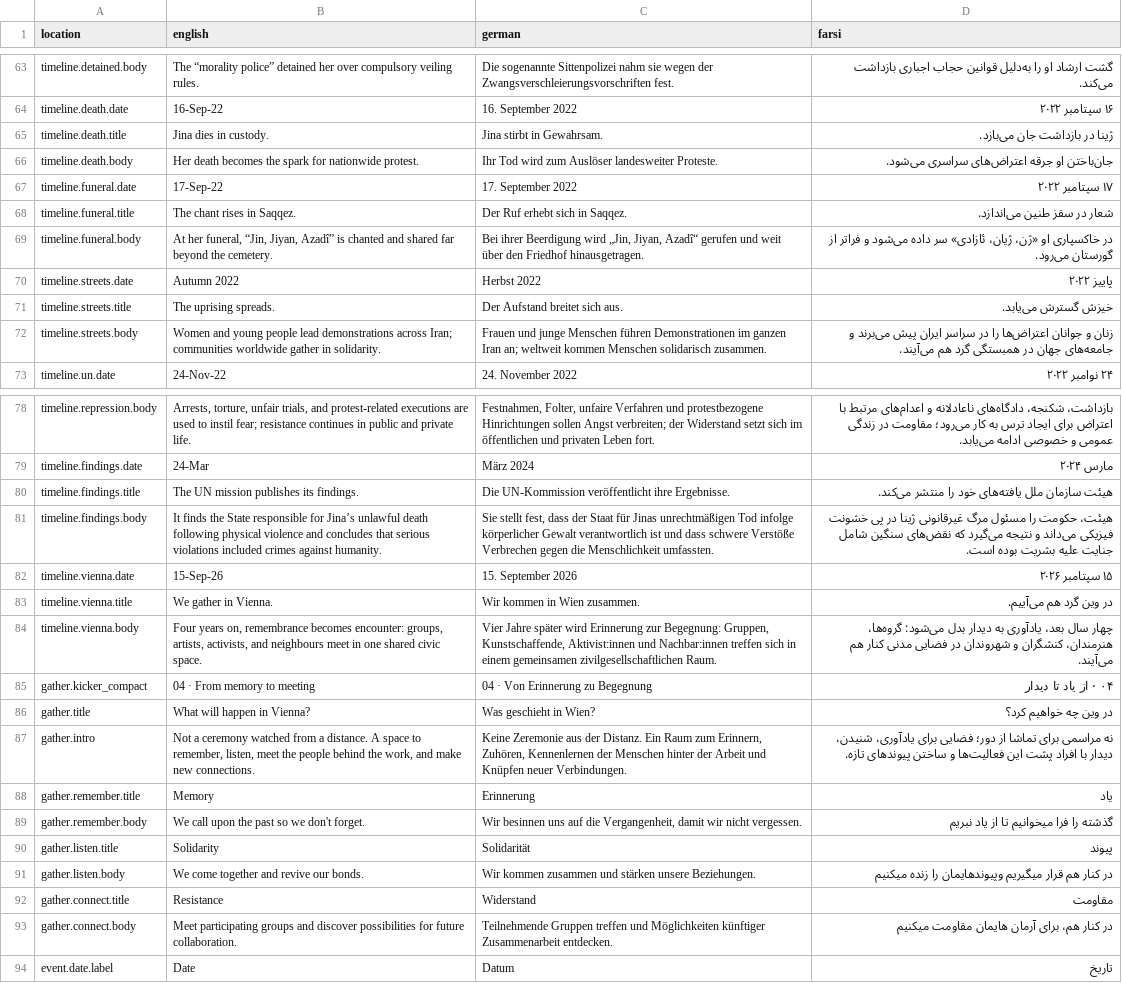
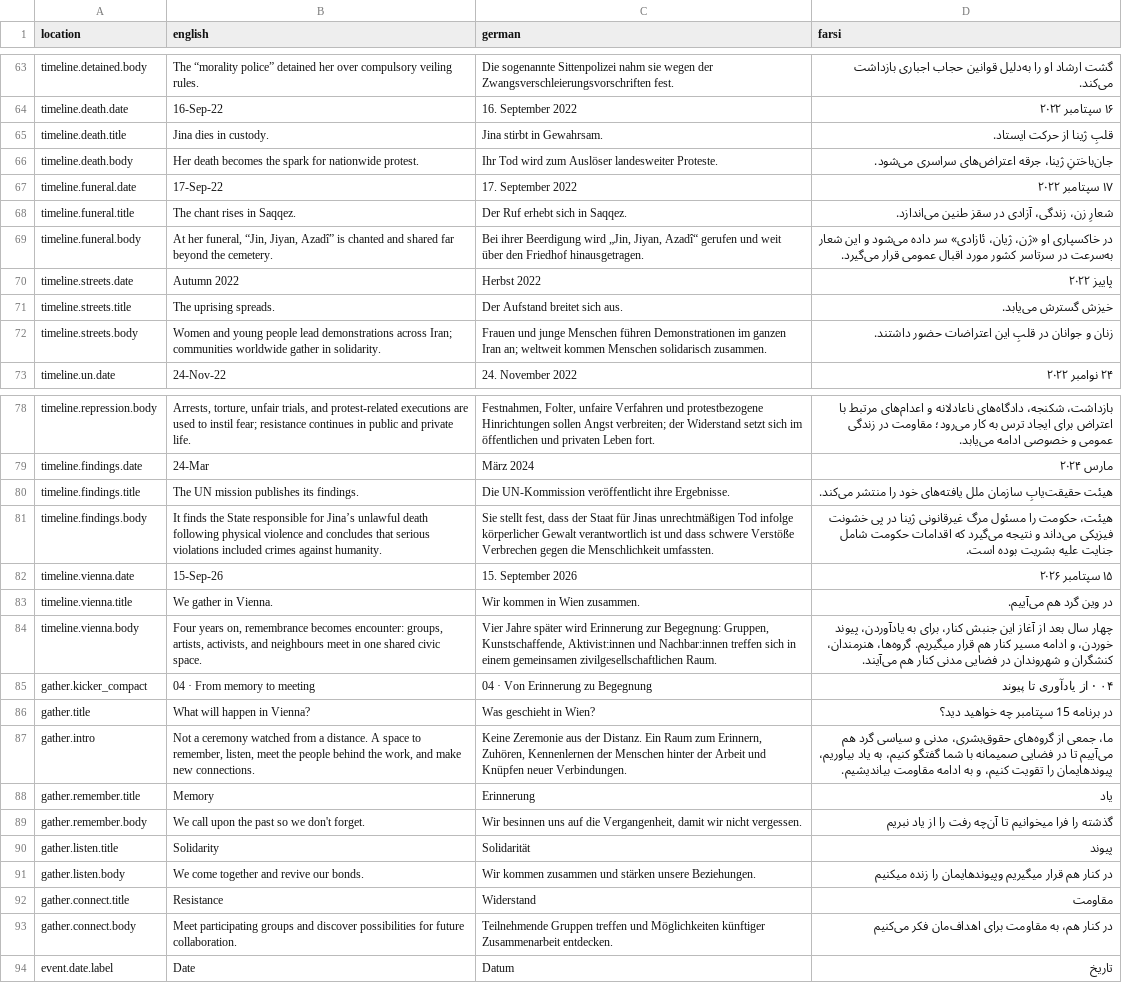
Before and after one commit to hamedghorbani13/wlf-vienna-2026, a CSV file: story.csv, drawn as a sheet; only a part is shown, gaps mark what is left out; the diff covers the shown part only; the diff names each change by its address in the sheet, - before the commit and + after, or states it on an @@ line.

Commit message:
changed farsi texts.

```diff
--- a/story.csv
+++ b/story.csv
-D65 (farsi): ژینا در بازداشت جان می‌بازد.
+D65 (farsi): قلبِ ژینا از حرکت ایستاد.
-D66 (farsi): جان‌باختن او جرقه اعتراض‌های سراسری می‌شود.
+D66 (farsi): جان‌باختنِ ژینا، جرقه اعتراض‌های سراسری می‌شود.
-D68 (farsi): شعار در سقز طنین می‌اندازد.
+D68 (farsi): شعارِ زن، زندگی، آزادی در سقز طنین می‌اندازد.
-D69 (farsi): …می‌شود و فراتر از گورستان می‌رود.
+D69 (farsi): …می‌شود و این شعار به‌سرعت در سرتاسر کشور مورد اقبال عمومی قرار می‌گیرد.
-D72 (farsi): …و جوانان اعتراض‌ها را در سراسر ایران پیش می‌برند و جامعه‌های جهان در همبستگی گرد هم می‌آیند.
+D72 (farsi): …و جوانان در قلبِ این اعتراضات حضور داشتند.
-D80 (farsi): هیئت سازمان ملل…
+D80 (farsi): هیئت حقیقت‌یابِ سازمان ملل…
-D81 (farsi): …می‌گیرد که نقض‌های سنگین شامل جنایت…
+D81 (farsi): …می‌گیرد که اقدامات حکومت شامل جنایت…
-D84 (farsi): چهار سال بعد، یادآوری به دیدار بدل می‌شود: گروه‌ها، هنرمندان،…
+D84 (farsi): چهار سال بعد از آغاز این جنبش کنار، برای به یادآوردن، پیوند خوردن، و ادامه مسیر کنار هم قرار میگیریم. گروه‌ها، هنرمندان،…
-D85 (farsi): ۰۴ · از یاد تا دیدار
+D85 (farsi): ۰۴ · از یادآوری تا پیوند
-D86 (farsi): در وین چه خواهیم کرد؟
+D86 (farsi): در برنامه 15 سپتامبر چه خواهید دید؟
-D87 (farsi): نه مراسمی برای تماشا از دور؛ فضایی برای یادآوری، شنیدن، دیدار با افراد پشت این فعالیت‌ها و ساختن پیوندهای تازه.
+D87 (farsi): ما، جمعی از گروه‌های حقوق‌بشری، مدنی و سیاسی گرد هم می‌آییم تا در فضایی صمیمانه با شما گفتگو کنیم، به یاد بیاوریم، پیوندهایمان را تقویت کنیم، و به ادامه مقاومت بیاندیشیم.
-D89 (farsi): گذشته را فرا میخوانیم تا از یاد نبریم
+D89 (farsi): گذشته را فرا میخوانیم تا آن‌چه رفت را از یاد نبریم
-D93 (farsi): …کنار هم، برای آرمان هایمان مقاومت میکنیم
+D93 (farsi): …کنار هم، به مقاومت برای اهداف‌مان فکر می‌کنیم
```
Also changed, not shown: 14 edited cells elsewhere in this file.
